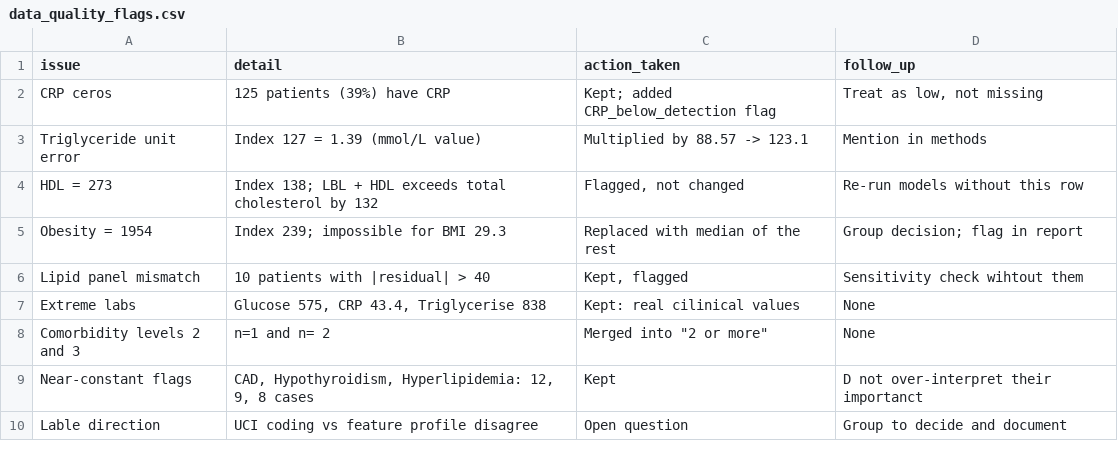
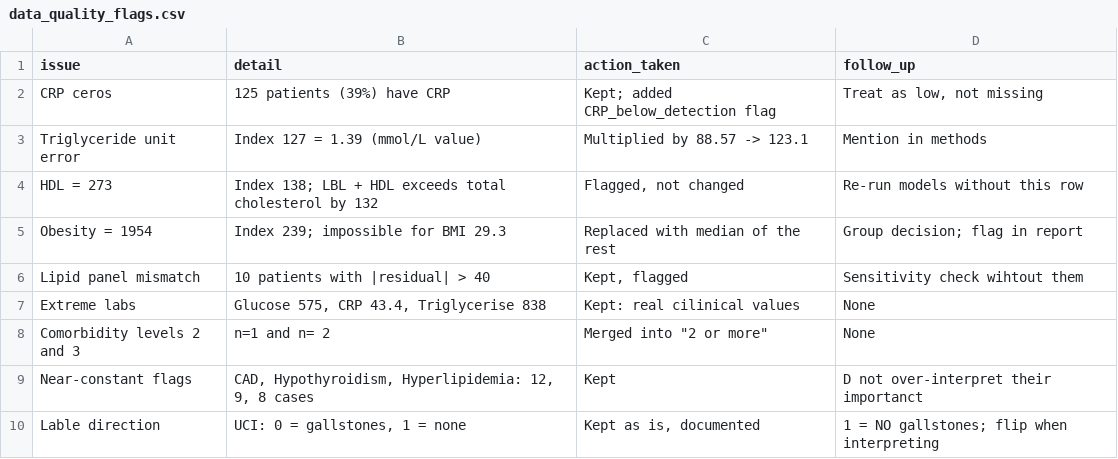
Before and after one commit to SR-Modi/GallStone_Project, a CSV file: processed/data_quality_flags.csv, drawn as a sheet.

Commit message:
Document target coding (0 = gallstones, 1 = none); fix plot labels; fix feature_groups cell

```diff
--- a/processed/data_quality_flags.csv
+++ b/processed/data_quality_flags.csv
@@ -9,2 +9,2 @@ Comorbidity levels 2 and 3,n=1 and n= 2,"Merged into ""2 or more""",None
 Near-constant flags,"CAD, Hypothyroidism, Hyperlipidemia: 12, 9, 8 cases",Kept,D not over-interpret their importanct
-Lable direction,UCI coding vs feature profile disagree,Open question,Group to decide and document
+Lable direction,"UCI: 0 = gallstones, 1 = none","Kept as is, documented",1 = NO gallstones; flip when interpreting
```
Also changed, not shown: 1 other file.
